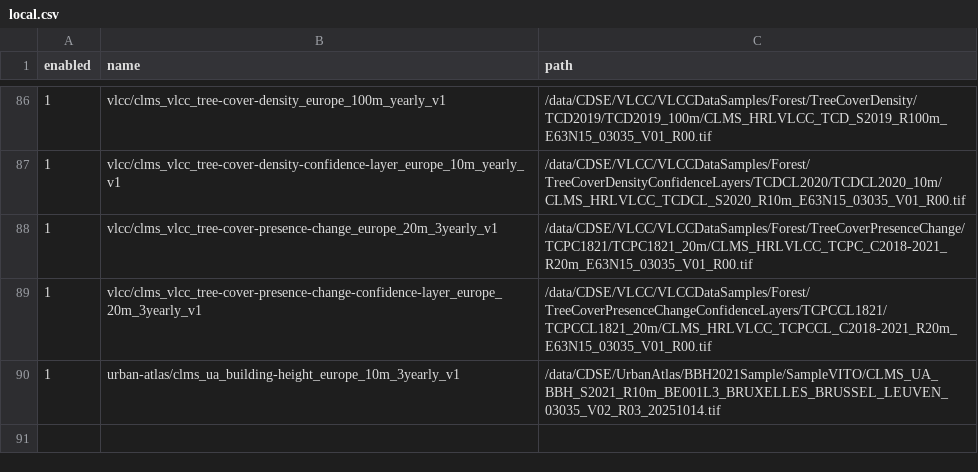
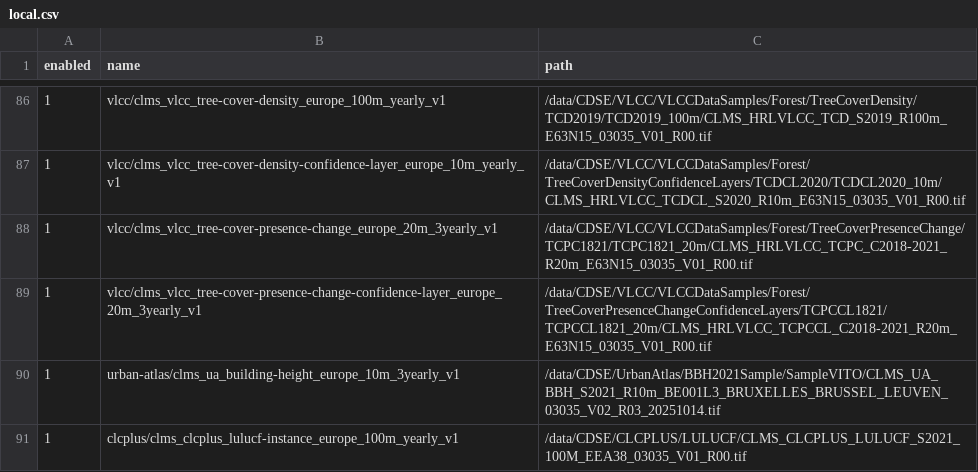
Before and after one commit to copernicus-land/cdse-odata-samples, a CSV file: scripts/local.csv, drawn as a sheet; only a part is shown, gaps mark what is left out.

Commit message:
feat: add clcplus-lulucf sample (GDPS-213)

```diff
--- a/scripts/local.csv
+++ b/scripts/local.csv
@@ -90 +90,2 @@ enabled,name,path
 1,urban-atlas/clms_ua_building-height_europe_10m_3yearly_v1,/data/CDSE/UrbanAtlas/BBH2021Sample/SampleVITO/CLMS_UA_BBH_S2021_R10m_BE001L3_BRUXELLES_BRUSSEL_LEUVEN_03035_V02_R03_20251014.tif
+1,clcplus/clms_clcplus_lulucf-instance_europe_100m_yearly_v1,/data/CDSE/CLCPLUS/LULUCF/CLMS_CLCPLUS_LULUCF_S2021_100M_EEA38_03035_V01_R00.tif
```
Also changed, not shown: 1 other file.
